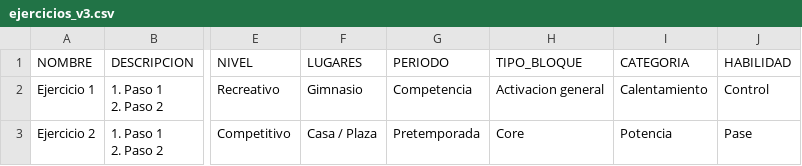
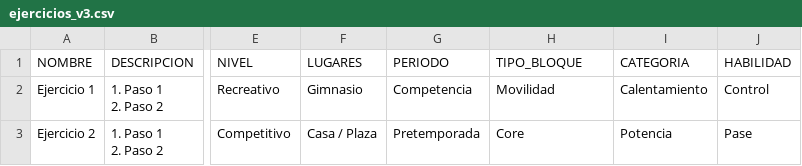
Before and after one commit to travelmind92/futpong-admin, a CSV file: public/ejercicios_v3.csv, drawn as a sheet; only a part is shown, gaps mark what is left out; the diff names each change by its address in the sheet, - before the commit and + after, or states it on an @@ line.

```diff
--- a/public/ejercicios_v3.csv
+++ b/public/ejercicios_v3.csv
-H2 (TIPO_BLOQUE): Activacion general
+H2 (TIPO_BLOQUE): Movilidad
```
Also changed, not shown: 5 other files.
